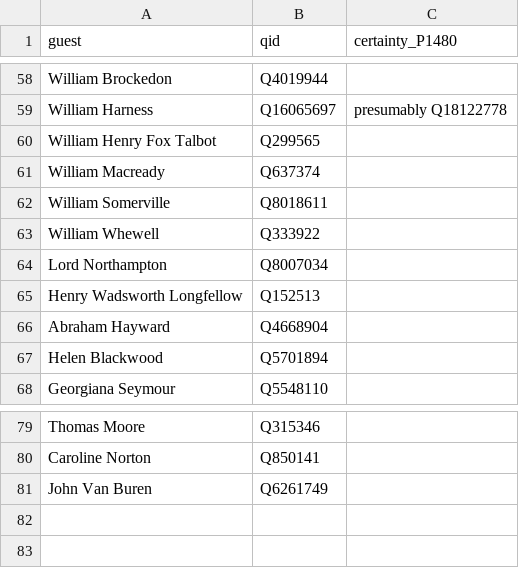
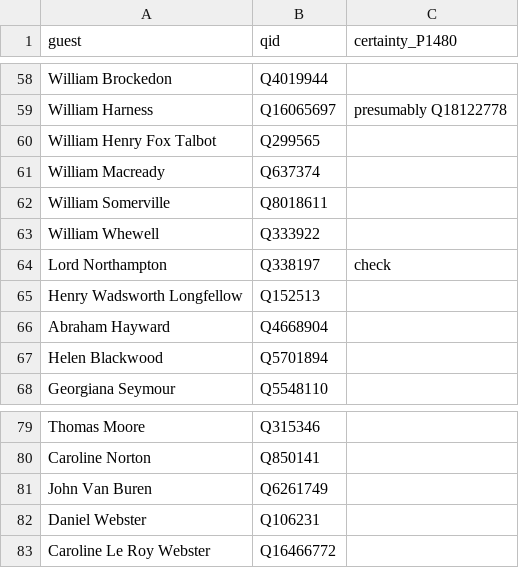
Before and after one commit to lauragarrison87/babbage-parties, a CSV file: guest_qid.csv, drawn as a sheet; only a part is shown, gaps mark what is left out.

```diff
--- a/guest_qid.csv
+++ b/guest_qid.csv
@@ -63,3 +63,3 @@ William Somerville,Q8018611,
 William Whewell,Q333922,
-Lord Northampton, Q8007034,
+Lord Northampton,Q338197,check
 Henry Wadsworth Longfellow,Q152513,
@@ -81 +81,3 @@ Caroline Norton,Q850141
 John Van Buren,Q6261749
+Daniel Webster,Q106231
+Caroline Le Roy Webster,Q16466772
```
